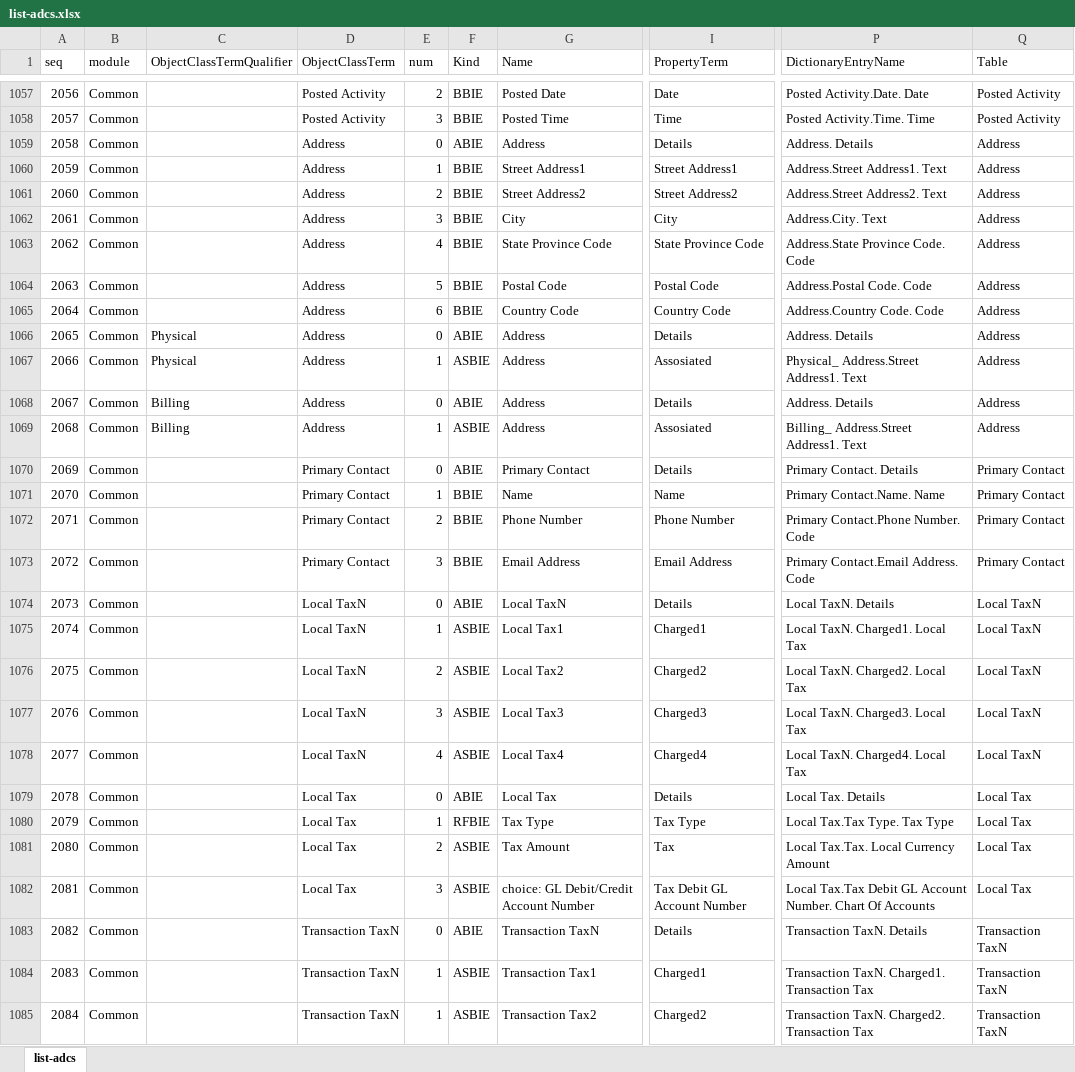
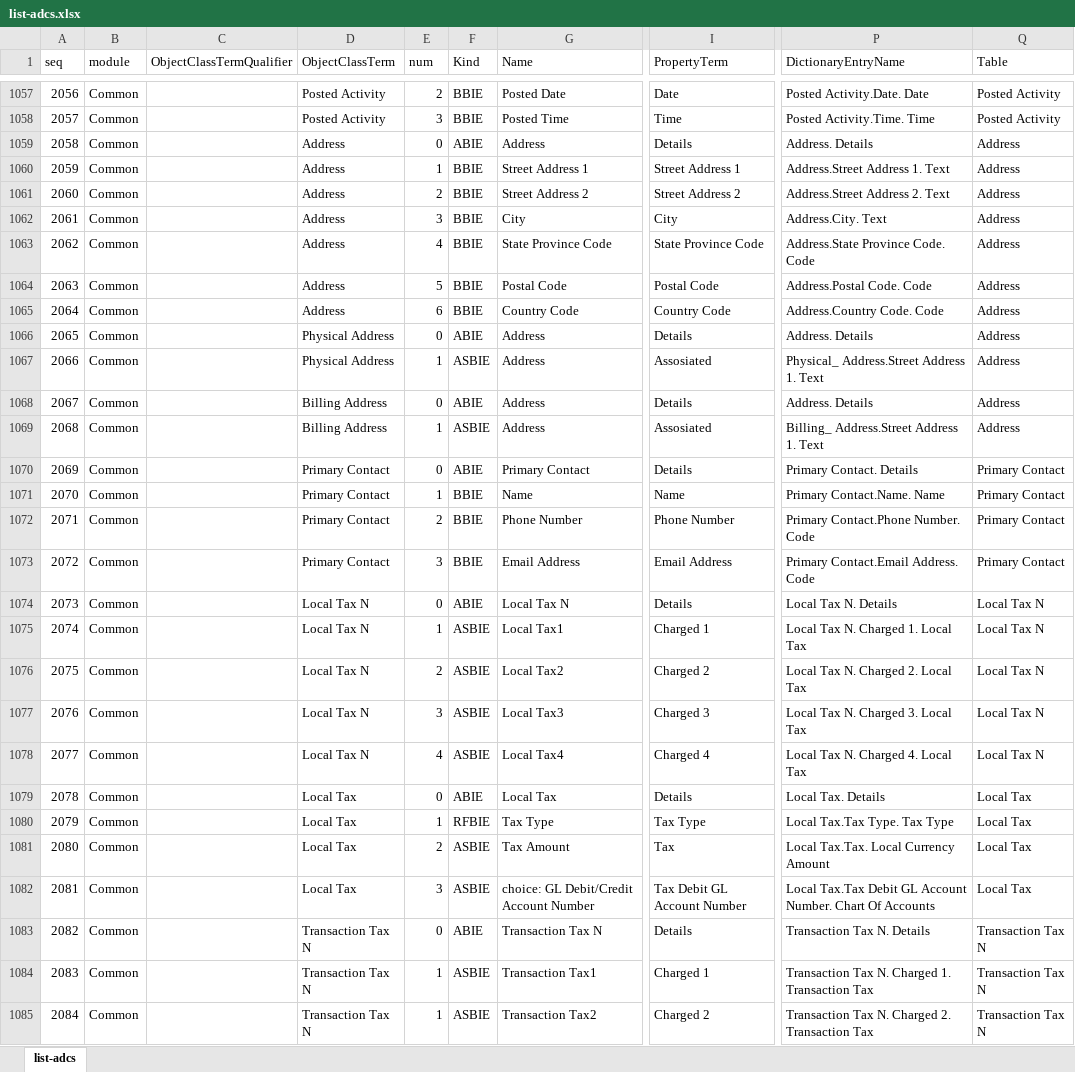
Before and after one commit to pontsoleil/Standard_Formats, an Excel workbook: data/adcs/list-adcs.xlsx, sheet list-adcs, drawn as a sheet; only a part is shown, gaps mark what is left out; values as stored, in another font and other column widths than the file's, no borders; conditional formats not drawn; the diff covers the shown part only; the diff names each change by its address in the sheet, - before the commit and + after, or states it on an @@ line.

```diff
--- a/data/adcs/list-adcs.xlsx (sheet list-adcs)
+++ b/data/adcs/list-adcs.xlsx (sheet list-adcs)
-G1060 (Name): Street Address1
+G1060 (Name): Street Address 1
-I1060 (PropertyTerm): Street Address1
+I1060 (PropertyTerm): Street Address 1
-P1060 (DictionaryEntryName): Address.Street Address1. Text
+P1060 (DictionaryEntryName): Address.Street Address 1. Text
-G1061 (Name): Street Address2
+G1061 (Name): Street Address 2
-I1061 (PropertyTerm): Street Address2
+I1061 (PropertyTerm): Street Address 2
-P1061 (DictionaryEntryName): Address.Street Address2. Text
+P1061 (DictionaryEntryName): Address.Street Address 2. Text
-C1066:C1067 (ObjectClassTermQualifier): Physical
+C1066:C1067 (ObjectClassTermQualifier): (empty)
-D1066:D1067 (ObjectClassTerm): Address
+D1066:D1067 (ObjectClassTerm): Physical Address
-P1067 (DictionaryEntryName): Physical_ Address.Street Address1. Text
+P1067 (DictionaryEntryName): Physical_ Address.Street Address 1. Text
-C1068:C1069 (ObjectClassTermQualifier): Billing
+C1068:C1069 (ObjectClassTermQualifier): (empty)
-D1068:D1069 (ObjectClassTerm): Address
+D1068:D1069 (ObjectClassTerm): Billing Address
-P1069 (DictionaryEntryName): Billing_ Address.Street Address1. Text
+P1069 (DictionaryEntryName): Billing_ Address.Street Address 1. Text
-D1074:D1078 (ObjectClassTerm): Local TaxN
+D1074:D1078 (ObjectClassTerm): Local Tax N
-G1074 (Name): Local TaxN
+G1074 (Name): Local Tax N
-P1074 (DictionaryEntryName): Local TaxN. Details
+P1074 (DictionaryEntryName): Local Tax N. Details
-Q1074:Q1078 (Table): Local TaxN
+Q1074:Q1078 (Table): Local Tax N
-I1075 (PropertyTerm): Charged1
+I1075 (PropertyTerm): Charged 1
-P1075 (DictionaryEntryName): Local TaxN. Charged1. Local Tax
+P1075 (DictionaryEntryName): Local Tax N. Charged 1. Local Tax
-I1076 (PropertyTerm): Charged2
+I1076 (PropertyTerm): Charged 2
-P1076 (DictionaryEntryName): Local TaxN. Charged2. Local Tax
+P1076 (DictionaryEntryName): Local Tax N. Charged 2. Local Tax
-I1077 (PropertyTerm): Charged3
+I1077 (PropertyTerm): Charged 3
-P1077 (DictionaryEntryName): Local TaxN. Charged3. Local Tax
+P1077 (DictionaryEntryName): Local Tax N. Charged 3. Local Tax
-I1078 (PropertyTerm): Charged4
+I1078 (PropertyTerm): Charged 4
-P1078 (DictionaryEntryName): Local TaxN. Charged4. Local Tax
+P1078 (DictionaryEntryName): Local Tax N. Charged 4. Local Tax
-D1083:D1085 (ObjectClassTerm): Transaction TaxN
+D1083:D1085 (ObjectClassTerm): Transaction Tax N
-G1083 (Name): Transaction TaxN
+G1083 (Name): Transaction Tax N
-P1083 (DictionaryEntryName): Transaction TaxN. Details
+P1083 (DictionaryEntryName): Transaction Tax N. Details
-Q1083:Q1085 (Table): Transaction TaxN
+Q1083:Q1085 (Table): Transaction Tax N
-I1084 (PropertyTerm): Charged1
+I1084 (PropertyTerm): Charged 1
-P1084 (DictionaryEntryName): Transaction TaxN. Charged1. Transaction Tax
+P1084 (DictionaryEntryName): Transaction Tax N. Charged 1. Transaction Tax
-I1085 (PropertyTerm): Charged2
+I1085 (PropertyTerm): Charged 2
-P1085 (DictionaryEntryName): Transaction TaxN. Charged2. Transaction Tax
+P1085 (DictionaryEntryName): Transaction Tax N. Charged 2. Transaction Tax
```
Also changed, not shown: 44 edited cells elsewhere in this sheet, data/SAF-T/SAF-T_Schema_v_2.00.xlsx, 2 other files.
